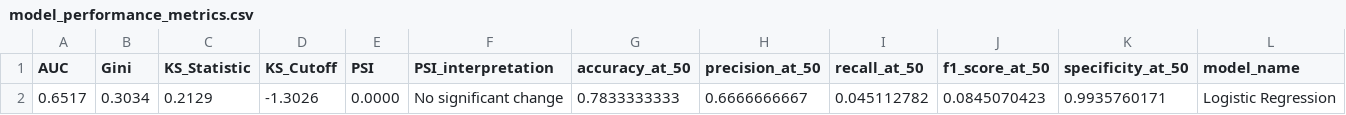
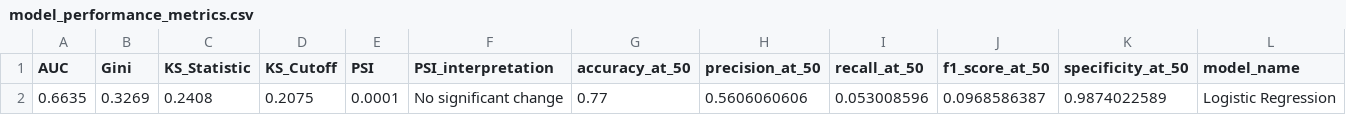
Before and after one commit to chrystalla92/sas, a CSV file: output/model_performance_metrics.csv, drawn as a sheet; only a part is shown; removed rows and columns are numbered as before the commit, all else as after; rows hold the shown columns only; the diff names each change by its address in the sheet, - before the commit and + after, or states it on an @@ line.

```diff
--- a/output/model_performance_metrics.csv
+++ b/output/model_performance_metrics.csv
-row 2: 0.6517 | 0.3034 | 0.2129 | -1.3026 | 0.0000 | No significant change | 0.7833333333 | 0.6666666667 | 0.045112782 | 0.0845070423 | 0.9935760171 | Logistic Regression
+row 2: 0.6635 | 0.3269 | 0.2408 | 0.2075 | 0.0001 | No significant change | 0.77 | 0.5606060606 | 0.053008596 | 0.0968586387 | 0.9874022589 | Logistic Regression
```
Also changed, not shown: output/calibration_plot.csv, output/decile_analysis.csv, 21 other files.
